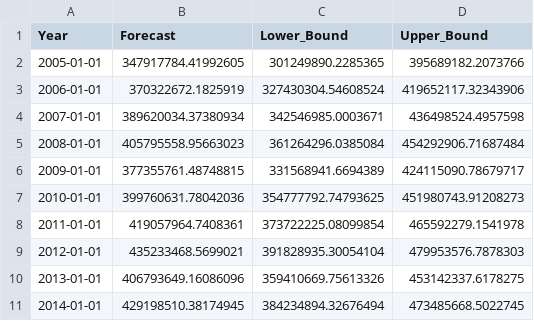
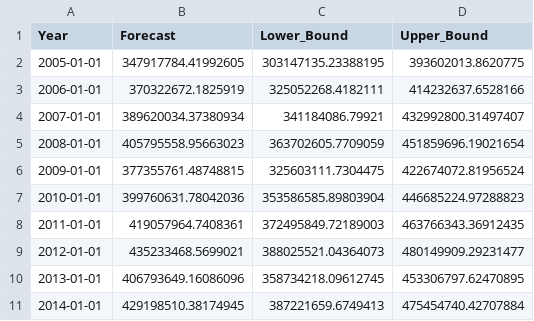
Before and after one commit to maanajipriyanshu/insurance-sales-forecasting, a CSV file: data/processed/prophet_forecast.csv, drawn as a sheet.

```diff
--- a/data/processed/prophet_forecast.csv
+++ b/data/processed/prophet_forecast.csv
@@ -1,11 +1,11 @@
 Year,Forecast,Lower_Bound,Upper_Bound
-2005-01-01,347917784.41992605,301249890.2285365,395689182.2073766
-2006-01-01,370322672.1825919,327430304.54608524,419652117.32343906
-2007-01-01,389620034.37380934,342546985.0003671,436498524.4957598
-2008-01-01,405795558.95663023,361264296.0385084,454292906.71687484
-2009-01-01,377355761.48748815,331568941.6694389,424115090.78679717
-2010-01-01,399760631.78042036,354777792.74793625,451980743.91208273
-2011-01-01,419057964.7408361,373722225.08099854,465592279.1541978
-2012-01-01,435233468.5699021,391828935.30054104,479953576.7878303
-2013-01-01,406793649.16086096,359410669.75613326,453142337.6178275
-2014-01-01,429198510.38174945,384234894.32676494,473485668.5022745
+2005-01-01,347917784.41992605,303147135.23388195,393602013.8620775
+2006-01-01,370322672.1825919,325052268.4182111,414232637.6528166
+2007-01-01,389620034.37380934,341184086.79921,432992800.31497407
+2008-01-01,405795558.95663023,363702605.7709059,451859696.19021654
+2009-01-01,377355761.48748815,325603111.7304475,422674072.81956524
+2010-01-01,399760631.78042036,353586585.89803904,446685224.97288823
+2011-01-01,419057964.7408361,372495849.72189003,463766343.36912435
+2012-01-01,435233468.5699021,388025521.04364073,480149909.29231477
+2013-01-01,406793649.16086096,358734218.09612745,453306797.62470895
+2014-01-01,429198510.38174945,387221659.6749413,475454740.42707884
```
Also changed, not shown: data/processed/model_comparison.csv, 26 other files.
